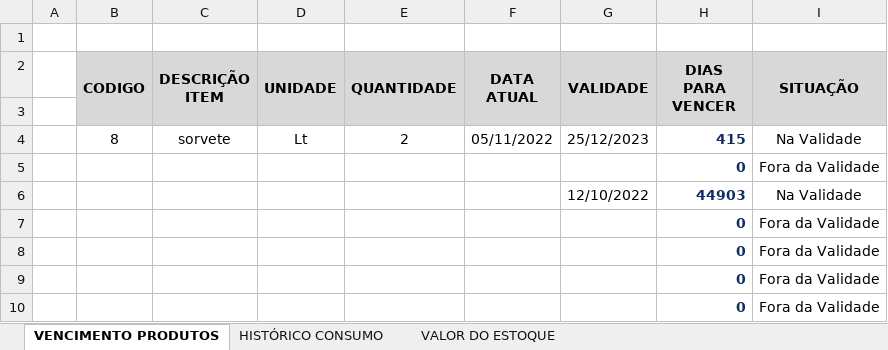
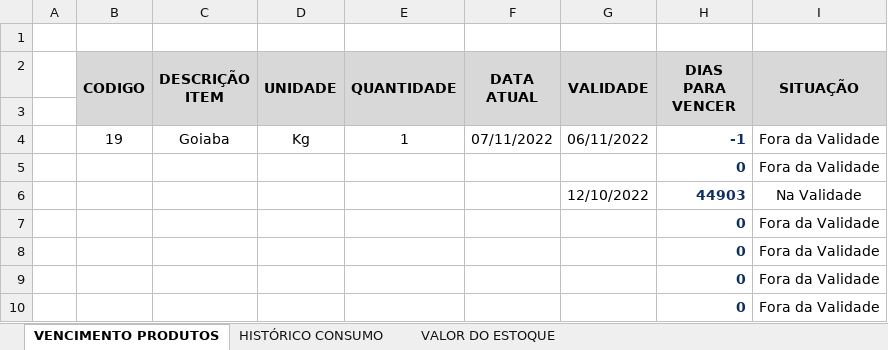
Before and after one commit to HenryGuidelli/SIDE, an Excel workbook: excelEXIT/excels/teste01.xlsx, sheet VENCIMENTO PRODUTOS, drawn as a sheet; only a part is shown; values as stored, in another font and other column widths than the file's, no borders; removed rows and columns are numbered as before the commit, all else as after; the diff names each change by its address in the sheet, - before the commit and + after, or states it on an @@ line.

```diff
--- a/excelEXIT/excels/teste01.xlsx (sheet VENCIMENTO PRODUTOS)
+++ b/excelEXIT/excels/teste01.xlsx (sheet VENCIMENTO PRODUTOS)
-row 4:  | 8 | sorvete | Lt | 2 | 05/11/2022 | 25/12/2023 | 415 | Na Validade
+row 4:  | 19 | Goiaba | Kg | 1 | 07/11/2022 | 06/11/2022 | -1 | Fora da Validade
```
Also changed, not shown: 2 other files.
